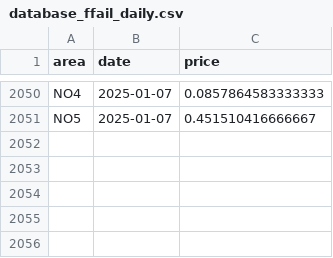
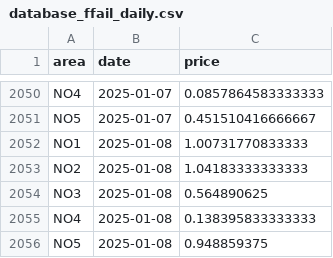
Before and after one commit to martinju/stromstotte, a CSV file: data/database_ffail_daily.csv, drawn as a sheet; only a part is shown, gaps mark what is left out; the diff names each change by its address in the sheet, - before the commit and + after, or states it on an @@ line.

```diff
--- a/data/database_ffail_daily.csv
+++ b/data/database_ffail_daily.csv
+row 2052: NO1 | 2025-01-08 | 1.00731770833333
+row 2053: NO2 | 2025-01-08 | 1.04183333333333
+row 2054: NO3 | 2025-01-08 | 0.564890625
+row 2055: NO4 | 2025-01-08 | 0.138395833333333
+row 2056: NO5 | 2025-01-08 | 0.948859375
```
Also changed, not shown: data/database_ffail_hourly.csv, 2 other files.
